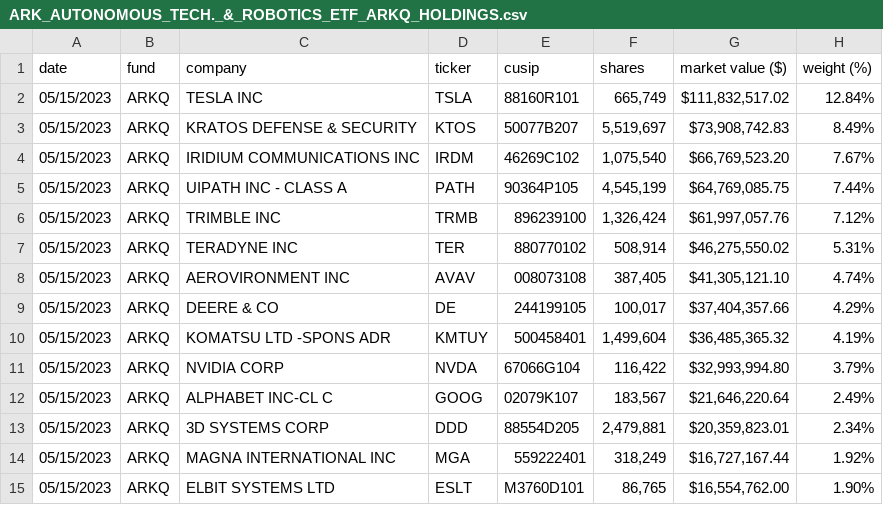
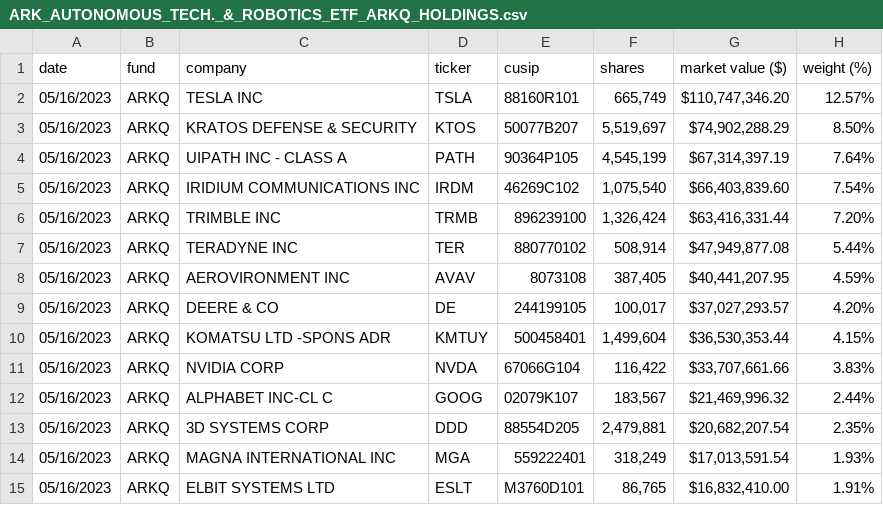
Before and after one commit to tigger0jk/ark-invest-scraper, a CSV file: holdings/ARK_AUTONOMOUS_TECH._&_ROBOTICS_ETF_ARKQ_HOLDINGS.csv, drawn as a sheet; only a part is shown; the diff covers the shown part only.

```diff
--- a/holdings/ARK_AUTONOMOUS_TECH._&_ROBOTICS_ETF_ARKQ_HOLDINGS.csv
+++ b/holdings/ARK_AUTONOMOUS_TECH._&_ROBOTICS_ETF_ARKQ_HOLDINGS.csv
@@ -1,15 +1,15 @@
 date,fund,company,ticker,cusip,shares,market  value  ($),weight  (%)
-05/15/2023,ARKQ,TESLA  INC,TSLA,88160R101,"665,749","$111,832,517.02",12.84%
-05/15/2023,ARKQ,KRATOS  DEFENSE  &  SECURITY,KTOS,50077B207,"5,519,697","$73,908,742.83",8.49%
-05/15/2023,ARKQ,IRIDIUM  COMMUNICATIONS  INC,IRDM,46269C102,"1,075,540","$66,769,523.20",7.67%
-05/15/2023,ARKQ,UIPATH  INC  -  CLASS  A,PATH,90364P105,"4,545,199","$64,769,085.75",7.44%
-05/15/2023,ARKQ,TRIMBLE  INC,TRMB,896239100,"1,326,424","$61,997,057.76",7.12%
-05/15/2023,ARKQ,TERADYNE  INC,TER,880770102,"508,914","$46,275,550.02",5.31%
-05/15/2023,ARKQ,AEROVIRONMENT  INC,AVAV,008073108,"387,405","$41,305,121.10",4.74%
-05/15/2023,ARKQ,DEERE  &  CO,DE,244199105,"100,017","$37,404,357.66",4.29%
-05/15/2023,ARKQ,KOMATSU  LTD  -SPONS  ADR,KMTUY,500458401,"1,499,604","$36,485,365.32",4.19%
-05/15/2023,ARKQ,NVIDIA  CORP,NVDA,67066G104,"116,422","$32,993,994.80",3.79%
-05/15/2023,ARKQ,ALPHABET  INC-CL  C,GOOG,02079K107,"183,567","$21,646,220.64",2.49%
-05/15/2023,ARKQ,3D  SYSTEMS  CORP,DDD,88554D205,"2,479,881","$20,359,823.01",2.34%
-05/15/2023,ARKQ,MAGNA  INTERNATIONAL  INC,MGA,559222401,"318,249","$16,727,167.44",1.92%
-05/15/2023,ARKQ,ELBIT  SYSTEMS  LTD,ESLT,M3760D101,"86,765","$16,554,762.00",1.90%
+05/16/2023,ARKQ,TESLA  INC,TSLA,88160R101,"665,749","$110,747,346.20",12.57%
+05/16/2023,ARKQ,KRATOS  DEFENSE  &  SECURITY,KTOS,50077B207,"5,519,697","$74,902,288.29",8.50%
+05/16/2023,ARKQ,UIPATH  INC  -  CLASS  A,PATH,90364P105,"4,545,199","$67,314,397.19",7.64%
+05/16/2023,ARKQ,IRIDIUM  COMMUNICATIONS  INC,IRDM,46269C102,"1,075,540","$66,403,839.60",7.54%
+05/16/2023,ARKQ,TRIMBLE  INC,TRMB,896239100,"1,326,424","$63,416,331.44",7.20%
+05/16/2023,ARKQ,TERADYNE  INC,TER,880770102,"508,914","$47,949,877.08",5.44%
+05/16/2023,ARKQ,AEROVIRONMENT  INC,AVAV,8073108,"387,405","$40,441,207.95",4.59%
+05/16/2023,ARKQ,DEERE  &  CO,DE,244199105,"100,017","$37,027,293.57",4.20%
+05/16/2023,ARKQ,KOMATSU  LTD  -SPONS  ADR,KMTUY,500458401,"1,499,604","$36,530,353.44",4.15%
+05/16/2023,ARKQ,NVIDIA  CORP,NVDA,67066G104,"116,422","$33,707,661.66",3.83%
+05/16/2023,ARKQ,ALPHABET  INC-CL  C,GOOG,02079K107,"183,567","$21,469,996.32",2.44%
+05/16/2023,ARKQ,3D  SYSTEMS  CORP,DDD,88554D205,"2,479,881","$20,682,207.54",2.35%
+05/16/2023,ARKQ,MAGNA  INTERNATIONAL  INC,MGA,559222401,"318,249","$17,013,591.54",1.93%
+05/16/2023,ARKQ,ELBIT  SYSTEMS  LTD,ESLT,M3760D101,"86,765","$16,832,410.00",1.91%
```
Also changed, not shown: 4 added rows, 4 removed rows and 44 edited cells elsewhere in this file, holdings/ARK_FINTECH_INNOVATION_ETF_ARKF_HOLDINGS.csv, holdings/ARK_INNOVATION_ETF_ARKK_HOLDINGS.csv, 6 other files.
